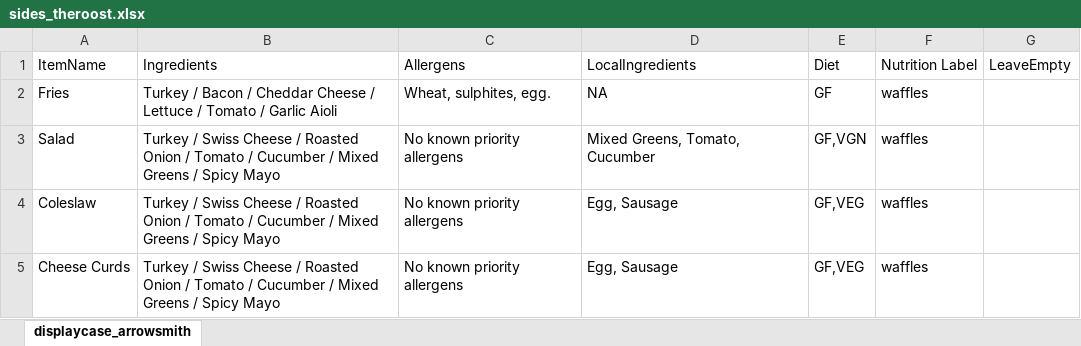
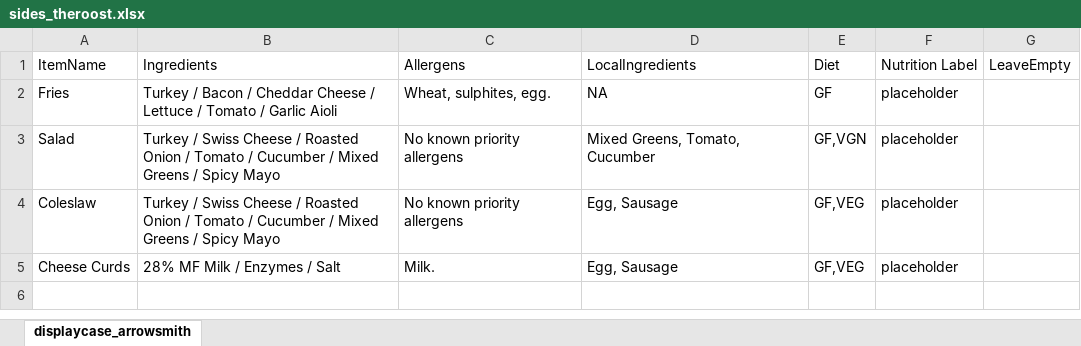
Before and after one commit to EzraBoersma/ezrab_feedbc, an Excel workbook: files/menus/the_roost/sides_theroost.xlsx, sheet displaycase_arrowsmith, drawn as a sheet; values as stored, in another font and other column widths than the file's, no borders; table styles not drawn; the diff names each change by its address in the sheet, - before the commit and + after, or states it on an @@ line.

```diff
--- a/files/menus/the_roost/sides_theroost.xlsx (sheet displaycase_arrowsmith)
+++ b/files/menus/the_roost/sides_theroost.xlsx (sheet displaycase_arrowsmith)
-F2:F5 (Nutrition Label): waffles
+F2:F5 (Nutrition Label): placeholder
-B5 (Ingredients): Turkey / Swiss Cheese / Roasted Onion / Tomato / Cucumber / Mixed Greens / Spicy Mayo
+B5 (Ingredients): 28% MF Milk / Enzymes / Salt
-C5 (Allergens): No known priority allergens
+C5 (Allergens): Milk.
```
Also changed, not shown: files/menus/arrowsmith_grill/displaycase_arrowsmith.xlsx, files/menus/green_mountain/pokebowls_greenmountain.xlsx, 28 other files.
